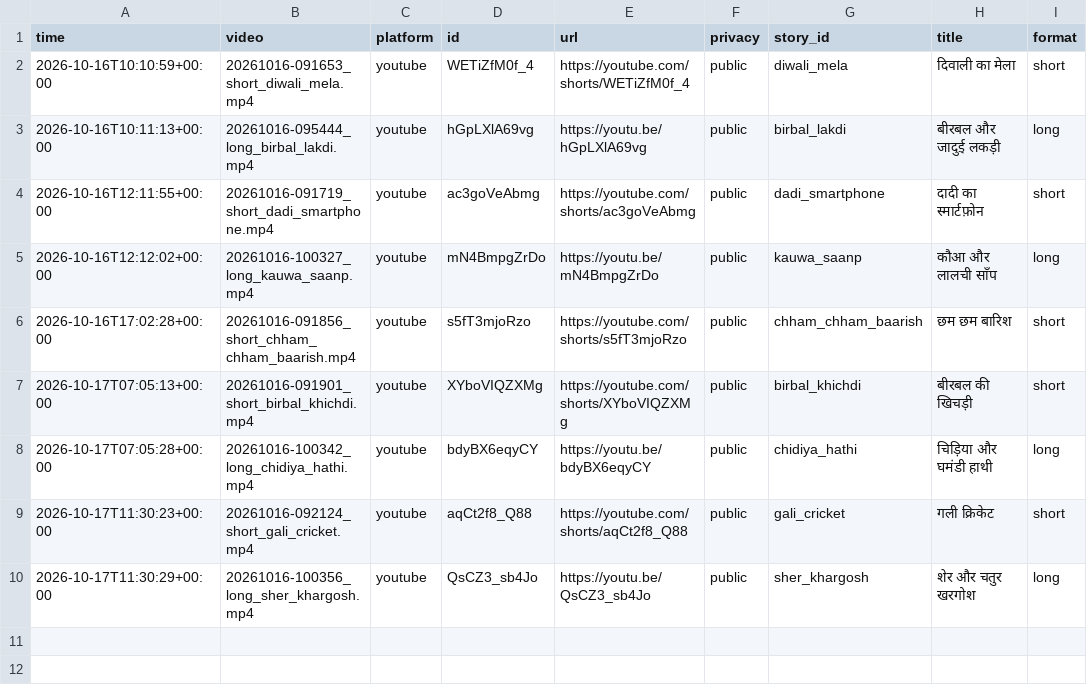
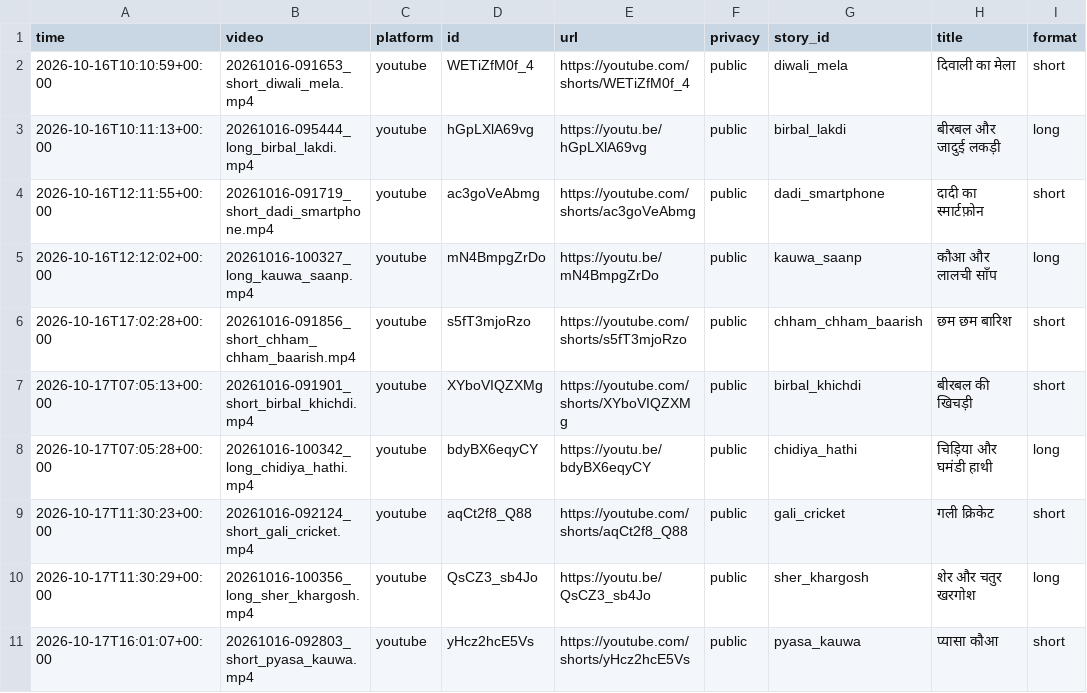
Before and after one commit to sunandthakur514-netizen/harmis, a CSV file: output/published.csv, drawn as a sheet.

```diff
--- a/output/published.csv
+++ b/output/published.csv
@@ -10 +10,2 @@ time,video,platform,id,url,privacy,story_id,title,format
 2026-10-17T11:30:29+00:00,20261016-100356_long_sher_khargosh.mp4,youtube,QsCZ3_sb4Jo,https://youtu.be/QsCZ3_sb4Jo,public,sher_khargosh,शेर और चतुर खरगोश,long
+2026-10-17T16:01:07+00:00,20261016-092803_short_pyasa_kauwa.mp4,youtube,yHcz2hcE5Vs,https://youtube.com/shorts/yHcz2hcE5Vs,public,pyasa_kauwa,प्यासा कौआ,short
```
